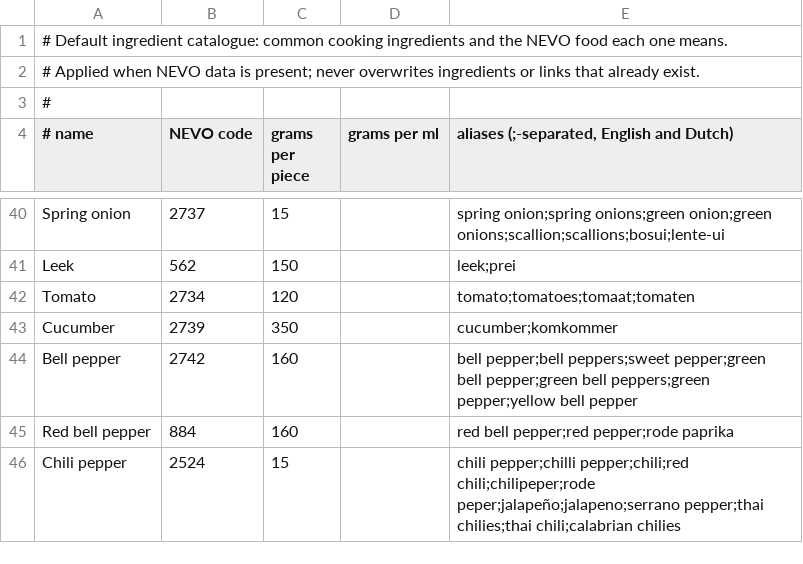
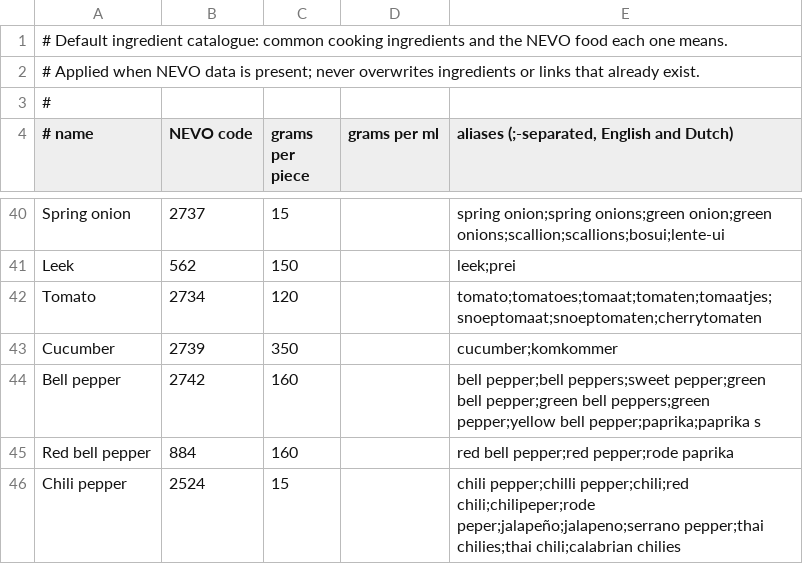
Before and after one commit to tobinstultiens/mealplanner, a CSV file: server/src/main/resources/catalogue-seed.csv, drawn as a sheet; only a part is shown, gaps mark what is left out; the diff covers the shown part only.

```diff
--- a/server/src/main/resources/catalogue-seed.csv
+++ b/server/src/main/resources/catalogue-seed.csv
@@ -41,5 +41,5 @@ Spring onion|2737|15||spring onion;spring onions;green onion;green onions;scalli
 Leek|562|150||leek;prei
-Tomato|2734|120||tomato;tomatoes;tomaat;tomaten
+Tomato|2734|120||tomato;tomatoes;tomaat;tomaten;tomaatjes;snoeptomaat;snoeptomaten;cherrytomaten
 Cucumber|2739|350||cucumber;komkommer
-Bell pepper|2742|160||bell pepper;bell peppers;sweet pepper;green bell pepper;green bell peppers;green pepper;yellow bell pepper
+Bell pepper|2742|160||bell pepper;bell peppers;sweet pepper;green bell pepper;green bell peppers;green pepper;yellow bell pepper;paprika;paprika s
 Red bell pepper|884|160||red bell pepper;red pepper;rode paprika
```
Also changed, not shown: 8 edited cells elsewhere in this file, 13 other files.
